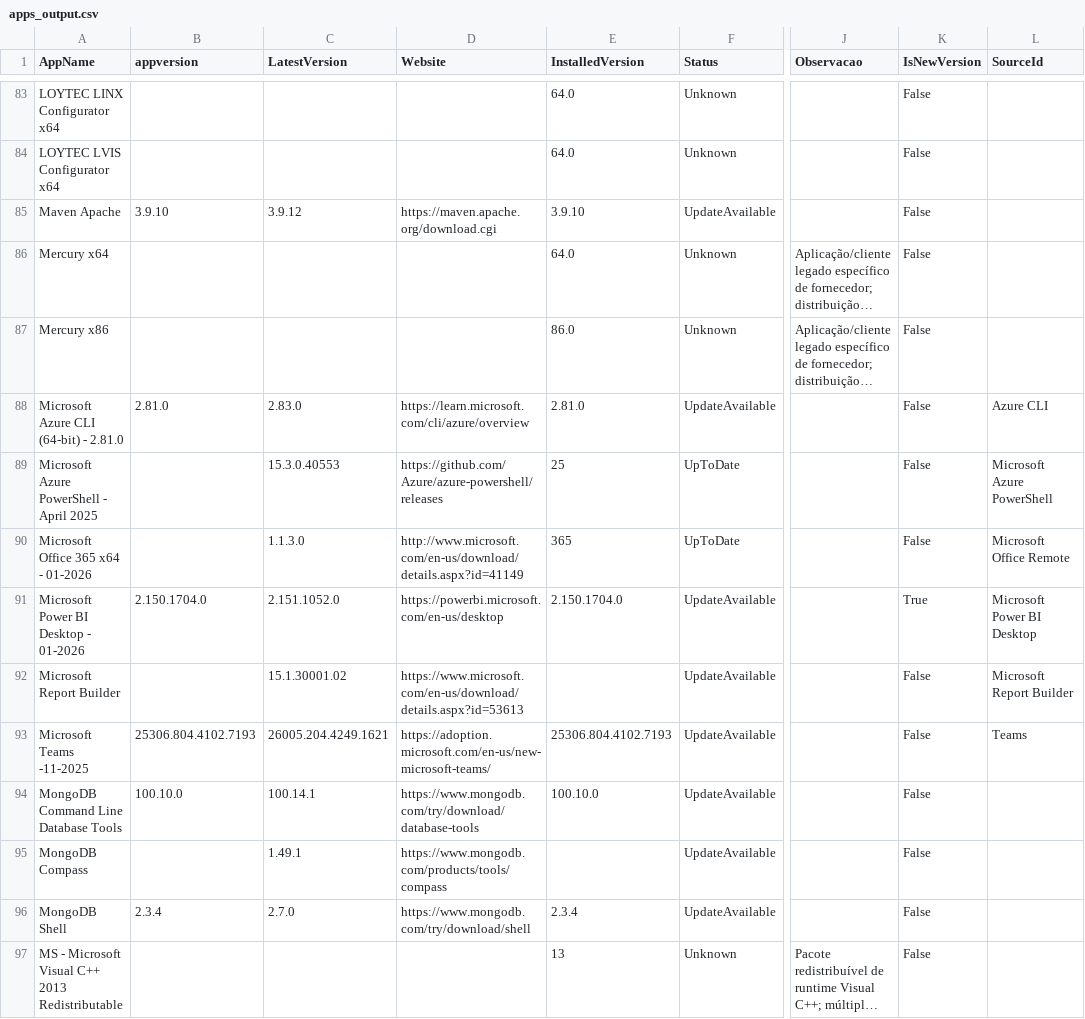
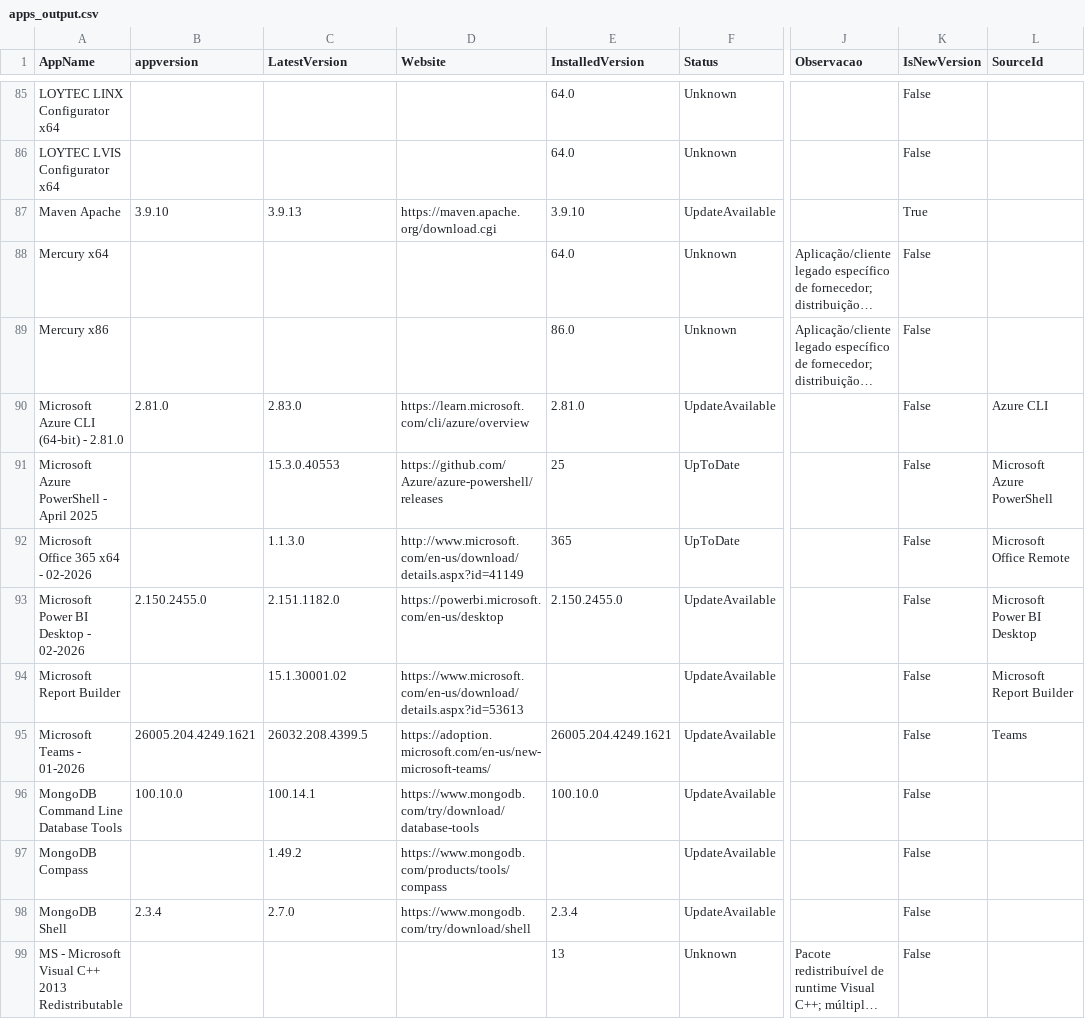
Before and after one commit to andersonbuenop/app-update.github.io, a CSV file: data/apps_output.csv, drawn as a sheet; only a part is shown, gaps mark what is left out; long unchanged cells end in …; addresses are those after the commit; the diff covers the shown part only; the diff names each change by its address in the sheet, - before the commit and + after, or states it on an @@ line.

```diff
--- a/data/apps_output.csv
+++ b/data/apps_output.csv
-C87 (LatestVersion): 3.9.12
+C87 (LatestVersion): 3.9.13
-K87 (IsNewVersion): False
+K87 (IsNewVersion): True
-A92 (AppName): Microsoft Office 365 x64 - 01-2026
+A92 (AppName): Microsoft Office 365 x64 - 02-2026
-A93 (AppName): Microsoft Power BI Desktop - 01-2026
+A93 (AppName): Microsoft Power BI Desktop - 02-2026
-B93 (appversion): 2.150.1704.0
+B93 (appversion): 2.150.2455.0
-C93 (LatestVersion): 2.151.1052.0
+C93 (LatestVersion): 2.151.1182.0
-E93 (InstalledVersion): 2.150.1704.0
+E93 (InstalledVersion): 2.150.2455.0
-K93 (IsNewVersion): True
+K93 (IsNewVersion): False
-A95 (AppName): Microsoft Teams -11-2025
+A95 (AppName): Microsoft Teams - 01-2026
-B95 (appversion): 25306.804.4102.7193
+B95 (appversion): 26005.204.4249.1621
-C95 (LatestVersion): 26005.204.4249.1621
+C95 (LatestVersion): 26032.208.4399.5
-E95 (InstalledVersion): 25306.804.4102.7193
+E95 (InstalledVersion): 26005.204.4249.1621
-C97 (LatestVersion): 1.49.1
+C97 (LatestVersion): 1.49.2
```
Also changed, not shown: 8 added rows, 2 removed rows and 51 edited cells elsewhere in this file, 3 other files.
